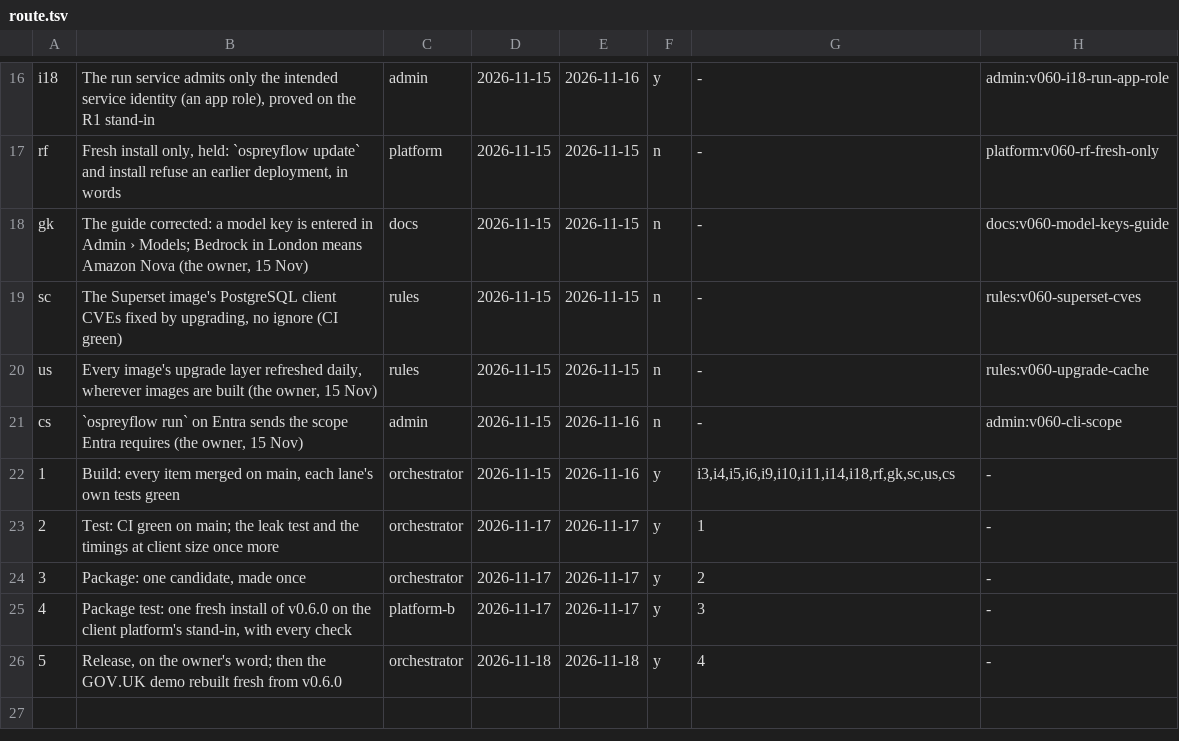
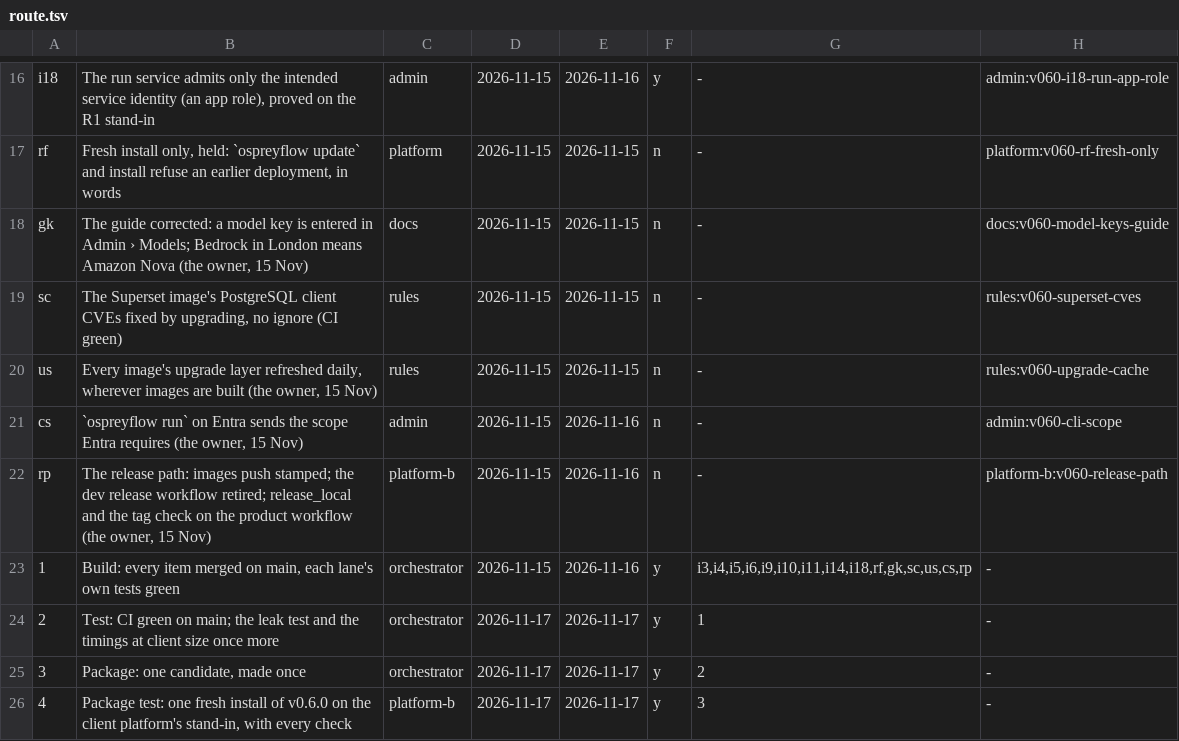
Before and after one commit to aykr/OspreyFlow_Dev, a TSV file: OspreyFlow_Build/process/lanes/route.tsv, drawn as a sheet; only a part is shown, gaps mark what is left out; the shorter side is filled out with more unchanged rows.

Commit message:
docs(process): the release path (rp) joins the route on the owner's rulings (OspreyFlow_Build/process/lanes/route.tsv)

```diff
--- a/OspreyFlow_Build/process/lanes/route.tsv
+++ b/OspreyFlow_Build/process/lanes/route.tsv
@@ -21,3 +21,4 @@ us	Every image's upgrade layer refreshed daily, wherever images are built (the o
 cs	`ospreyflow run` on Entra sends the scope Entra requires (the owner, 15 Nov)	admin	2026-11-15	2026-11-16	n	-	admin:v060-cli-scope
-1	Build: every item merged on main, each lane's own tests green	orchestrator	2026-11-15	2026-11-16	y	i3,i4,i5,i6,i9,i10,i11,i14,i18,rf,gk,sc,us,cs	-
+rp	The release path: images push stamped; the dev release workflow retired; release_local and the tag check on the product workflow (the owner, 15 Nov)	platform-b	2026-11-15	2026-11-16	n	-	platform-b:v060-release-path
+1	Build: every item merged on main, each lane's own tests green	orchestrator	2026-11-15	2026-11-16	y	i3,i4,i5,i6,i9,i10,i11,i14,i18,rf,gk,sc,us,cs,rp	-
 2	Test: CI green on main; the leak test and the timings at client size once more	orchestrator	2026-11-17	2026-11-17	y	1	-
```
Also changed, not shown: OspreyFlow_Build/process/lanes/groups.tsv, OspreyFlow_Build/process/lanes/progress.tsv, 1 other file.
